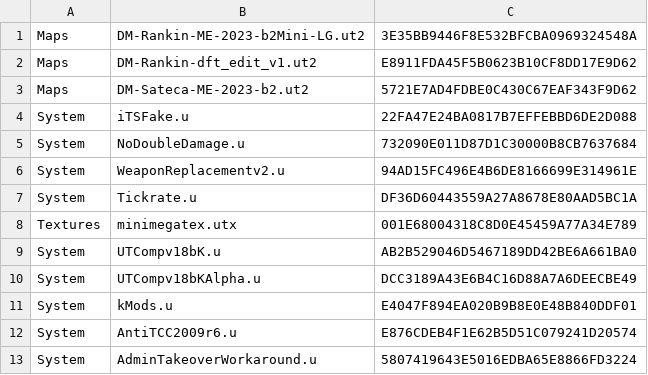
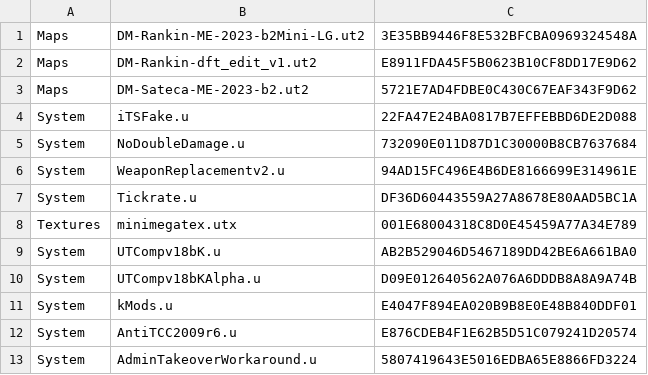
Before and after one commit to aldehir/ut2.alde.dev, a CSV file: containers/tam-utcomp-config/packages.csv, drawn as a sheet.

Commit message:
Update UTCompv18bKAlpha

```diff
--- a/containers/tam-utcomp-config/packages.csv
+++ b/containers/tam-utcomp-config/packages.csv
@@ -9,3 +9,3 @@ Textures,minimegatex.utx,001E68004318C8D0E45459A77A34E789
 System,UTCompv18bK.u,AB2B529046D5467189DD42BE6A661BA0
-System,UTCompv18bKAlpha.u,DCC3189A43E6B4C16D88A7A6DEECBE49
+System,UTCompv18bKAlpha.u,D09E012640562A076A6DDDB8A8A9A74B
 System,kMods.u,E4047F894EA020B9B8E0E48B840DDF01
```
